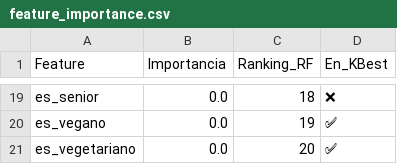
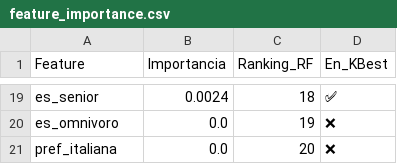
Before and after one commit to dodysalim/Cliente360-Predictive-Insight, a CSV file: data/processed/feature_importance.csv, drawn as a sheet; only a part is shown, gaps mark what is left out; the diff covers the shown part only; the diff names each change by its address in the sheet, - before the commit and + after, or states it on an @@ line.

```diff
--- a/data/processed/feature_importance.csv
+++ b/data/processed/feature_importance.csv
-B19 (Importancia): 0.0
+B19 (Importancia): 0.0024
-D19 (En_KBest): ❌
+D19 (En_KBest): ✅
-A20 (Feature): es_vegano
+A20 (Feature): es_omnivoro
-D20:D21 (En_KBest): ✅
+D20:D21 (En_KBest): ❌
-A21 (Feature): es_vegetariano
+A21 (Feature): pref_italiana
```
Also changed, not shown: 8 added rows, 8 removed rows and 17 edited cells elsewhere in this file, reports/tables/model_comparison.csv, 31 other files.
